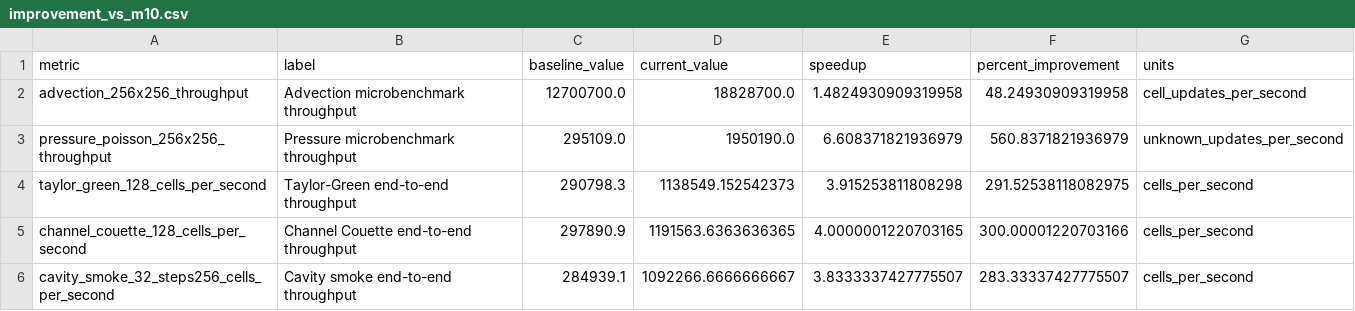
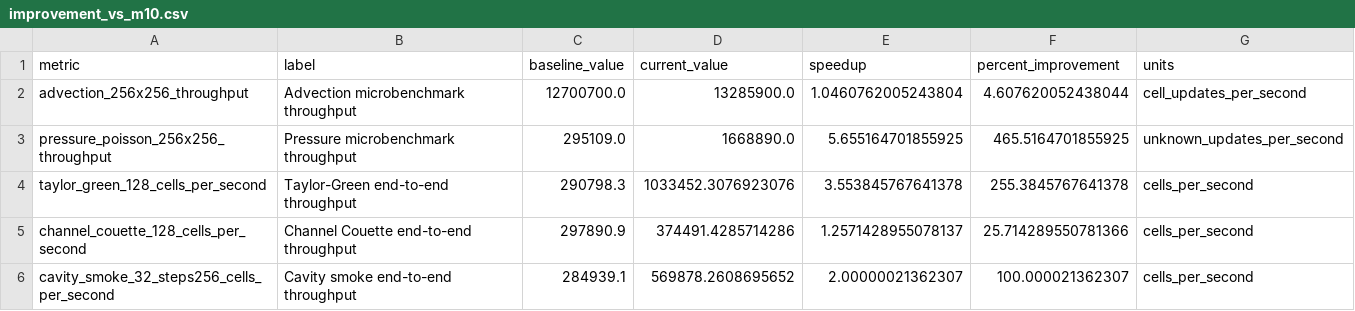
Before and after one commit to zfifteen/solver, a CSV file: profiling/latest/improvement_vs_m10.csv, drawn as a sheet.

```diff
--- a/profiling/latest/improvement_vs_m10.csv
+++ b/profiling/latest/improvement_vs_m10.csv
@@ -1,6 +1,6 @@
 metric,label,baseline_value,current_value,speedup,percent_improvement,units
-advection_256x256_throughput,Advection microbenchmark throughput,12700700.0,18828700.0,1.4824930909319958,48.24930909319958,cell_updates_per_second
-pressure_poisson_256x256_throughput,Pressure microbenchmark throughput,295109.0,1950190.0,6.608371821936979,560.8371821936979,unknown_updates_per_second
-taylor_green_128_cells_per_second,Taylor-Green end-to-end throughput,290798.3,1138549.152542373,3.915253811808298,291.52538118082975,cells_per_second
-channel_couette_128_cells_per_second,Channel Couette end-to-end throughput,297890.9,1191563.6363636365,4.0000001220703165,300.00001220703166,cells_per_second
-cavity_smoke_32_steps256_cells_per_second,Cavity smoke end-to-end throughput,284939.1,1092266.6666666667,3.8333337427775507,283.33337427775507,cells_per_second
+advection_256x256_throughput,Advection microbenchmark throughput,12700700.0,13285900.0,1.0460762005243804,4.607620052438044,cell_updates_per_second
+pressure_poisson_256x256_throughput,Pressure microbenchmark throughput,295109.0,1668890.0,5.655164701855925,465.5164701855925,unknown_updates_per_second
+taylor_green_128_cells_per_second,Taylor-Green end-to-end throughput,290798.3,1033452.3076923076,3.553845767641378,255.3845767641378,cells_per_second
+channel_couette_128_cells_per_second,Channel Couette end-to-end throughput,297890.9,374491.4285714286,1.2571428955078137,25.714289550781366,cells_per_second
+cavity_smoke_32_steps256_cells_per_second,Cavity smoke end-to-end throughput,284939.1,569878.2608695652,2.00000021362307,100.000021362307,cells_per_second
```
Also changed, not shown: profiling/latest/hotspot_summary.csv, profiling/latest/kernel_microbenchmarks.csv, 29 other files.
